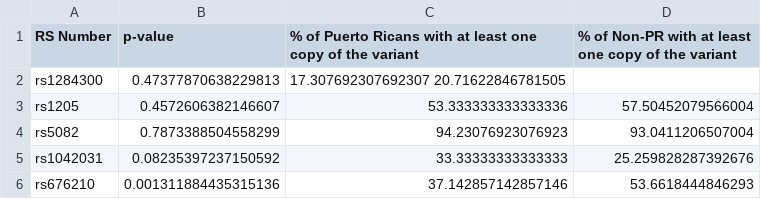
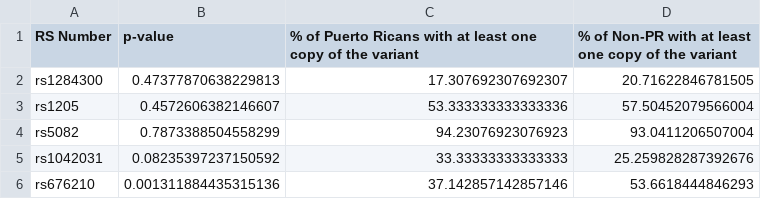
Before and after one commit to Kiron-Ang/DSC, a CSV file: BINF3350/results.csv, drawn as a sheet; only a part is shown.

Commit message:
Add comma

```diff
--- a/BINF3350/results.csv
+++ b/BINF3350/results.csv
@@ -1,3 +1,3 @@
 RS Number,p-value,% of Puerto Ricans with at least one copy of the variant,% of Non-PR with at least one copy of the variant
-rs1284300,0.47377870638229813,17.307692307692307  20.71622846781505
+rs1284300,0.47377870638229813,17.307692307692307,20.71622846781505
 rs1205,0.4572606382146607,53.333333333333336,57.50452079566004
```
